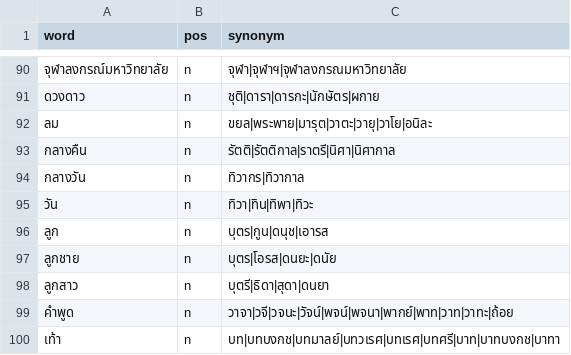
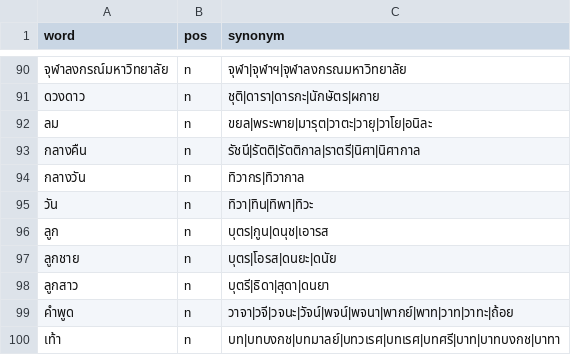
Before and after one commit to PyThaiNLP/thai-synonym, a CSV file: data.csv, drawn as a sheet; only a part is shown, gaps mark what is left out.

Commit message:
data.csv: Add term.
* กลางคืน:
  - Add รัชนี.

```diff
--- a/data.csv
+++ b/data.csv
@@ -92,3 +92,3 @@ word,pos,synonym
 ลม,n,ขยล|พระพาย|มารุต|วาตะ|วายุ|วาโย|อนิละ
-กลางคืน,n,รัตติ|รัตติกาล|ราตรี|นิศา|นิศากาล
+กลางคืน,n,รัชนี|รัตติ|รัตติกาล|ราตรี|นิศา|นิศากาล
 กลางวัน,n,ทิวากร|ทิวากาล
```
